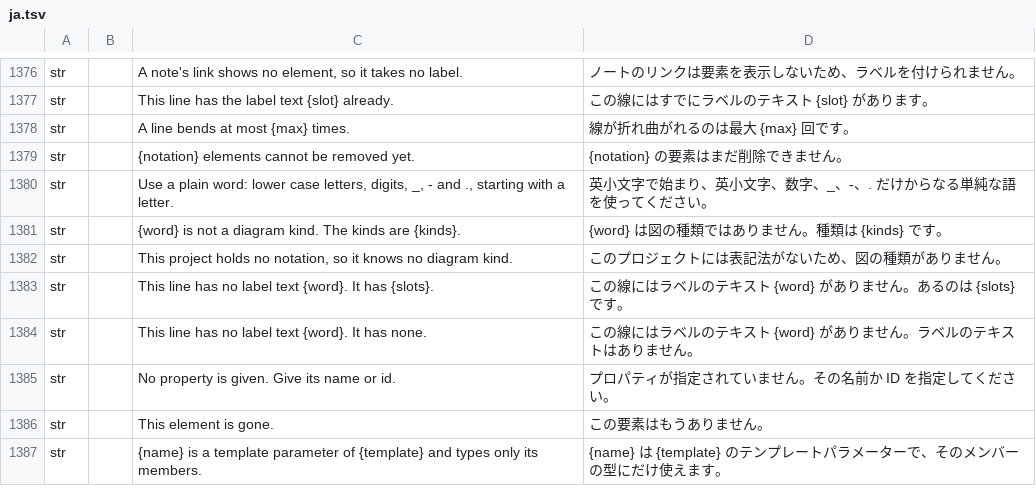
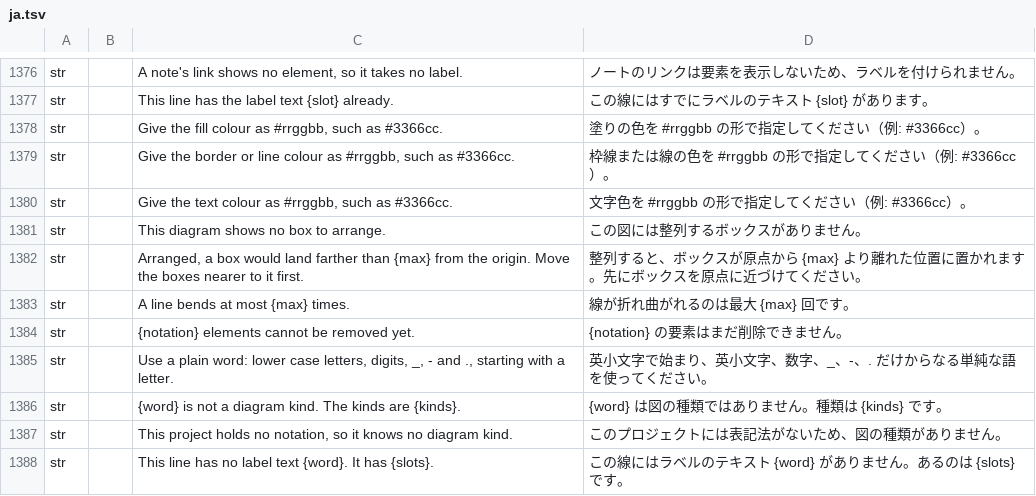
Before and after one commit to software-vision-ai/archforge, a TSV file: crates/ui-egui/src/i18n/ja.tsv, drawn as a sheet; only a part is shown, gaps mark what is left out; the shorter side is filled out with more unchanged rows; the diff names each change by its address in the sheet, - before the commit and + after, or states it on an @@ line.

```diff
--- a/crates/ui-egui/src/i18n/ja.tsv
+++ b/crates/ui-egui/src/i18n/ja.tsv
+row 1378: str |  | Give the fill colour as #rrggbb, such as #3366cc. | 塗りの色を #rrggbb の形で指定してください（例: #3366cc）。
+row 1379: str |  | Give the border or line colour as #rrggbb, such as #3366cc. | 枠線または線の色を #rrggbb の形で指定してください（例: #3366cc）。
+row 1380: str |  | Give the text colour as #rrggbb, such as #3366cc. | 文字色を #rrggbb の形で指定してください（例: #3366cc）。
+row 1381: str |  | This diagram shows no box to arrange. | この図には整列するボックスがありません。
+row 1382: str |  | Arranged, a box would land farther than {max} from the origin. Move the boxes nearer to it first. | 整列すると、ボックスが原点から {max} より離れた位置に置かれます。先にボックスを原点に近づけてください。
```
Also changed, not shown: crates/ui-egui/src/i18n/de.tsv, crates/ui-egui/src/i18n/es.tsv, 10 other files.
